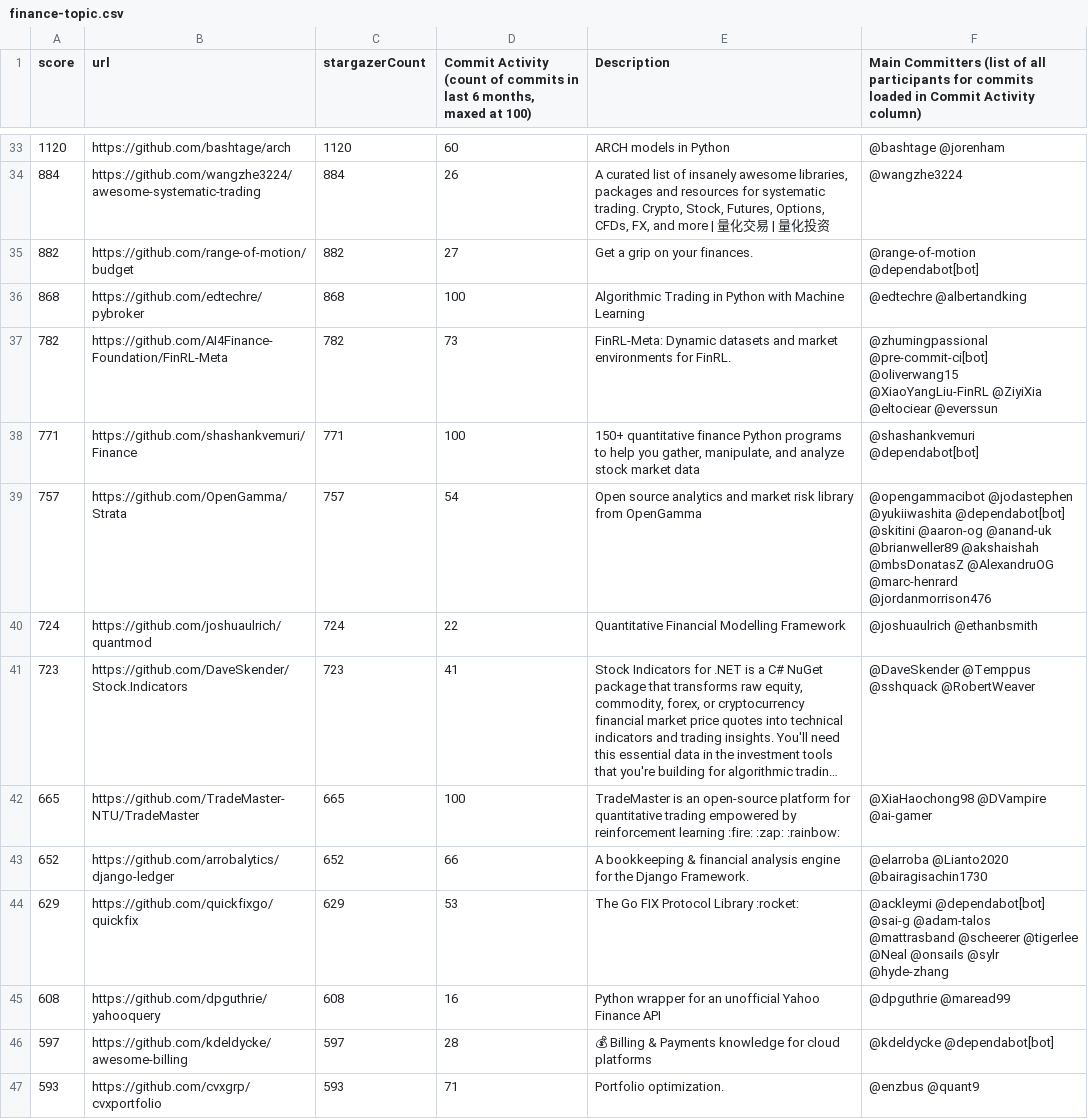
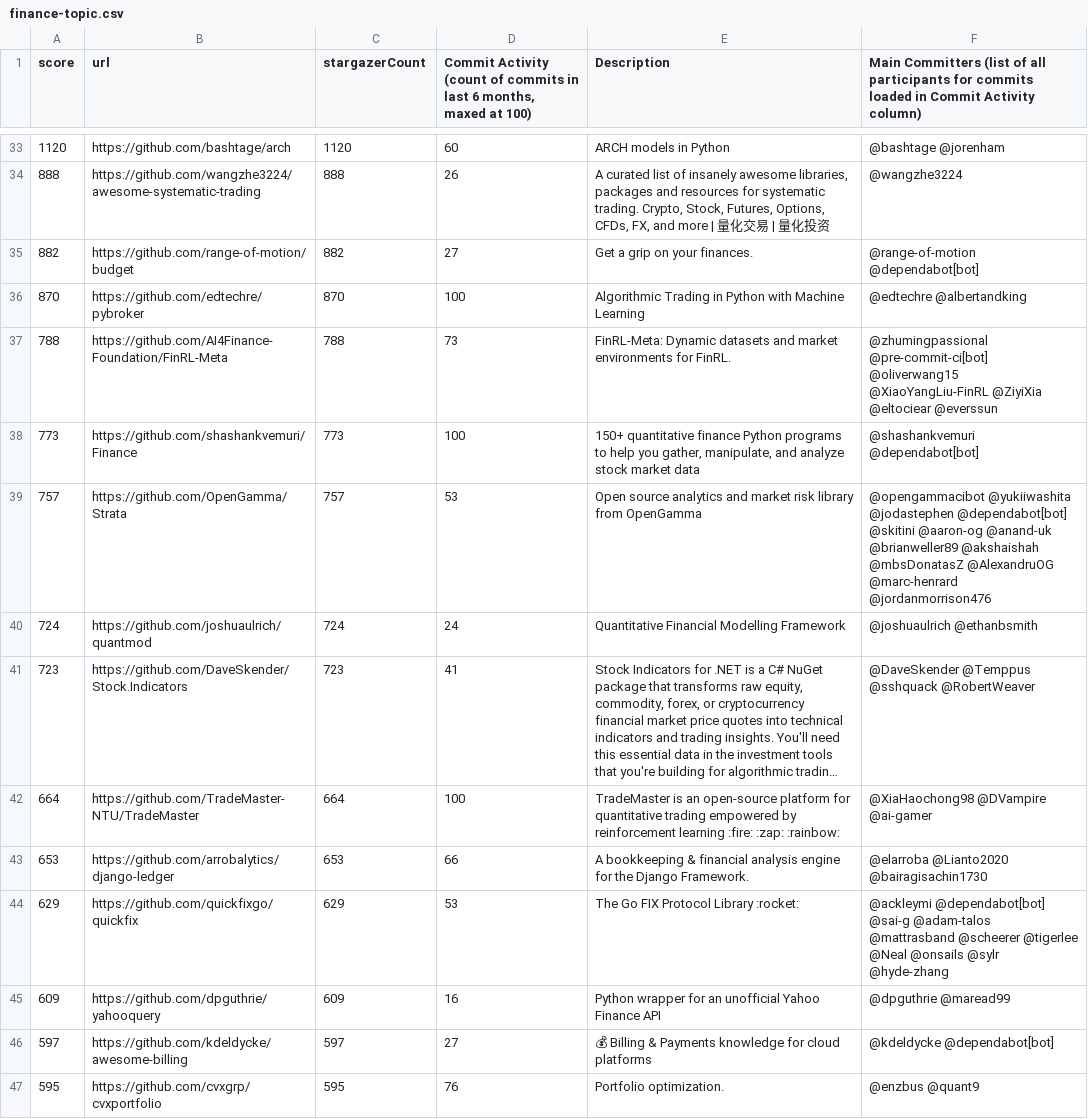
Before and after one commit to finos-labs/project-analysis, a CSV file: finance-topic.csv, drawn as a sheet; only a part is shown, gaps mark what is left out; long unchanged cells end in …; the diff covers the shown part only; the diff names each change by its address in the sheet, - before the commit and + after, or states it on an @@ line.

```diff
--- a/finance-topic.csv
+++ b/finance-topic.csv
-A34 (score): 884
+A34 (score): 888
-C34 (stargazerCount): 884
+C34 (stargazerCount): 888
-A36 (score): 868
+A36 (score): 870
-C36 (stargazerCount): 868
+C36 (stargazerCount): 870
-A37 (score): 782
+A37 (score): 788
-C37 (stargazerCount): 782
+C37 (stargazerCount): 788
-A38 (score): 771
+A38 (score): 773
-C38 (stargazerCount): 771
+C38 (stargazerCount): 773
-D39: 54
+D39: 53
-F39: @opengammacibot @jodastephen @yukiiwashita @dependabot[bot] @skitini…
+F39: @opengammacibot @yukiiwashita @jodastephen @dependabot[bot] @skitini…
-D40: 22
+D40: 24
-A42 (score): 665
+A42 (score): 664
-C42 (stargazerCount): 665
+C42 (stargazerCount): 664
-A43 (score): 652
+A43 (score): 653
-C43 (stargazerCount): 652
+C43 (stargazerCount): 653
-A45 (score): 608
+A45 (score): 609
-C45 (stargazerCount): 608
+C45 (stargazerCount): 609
-D46: 28
+D46: 27
-A47 (score): 593
+A47 (score): 595
-C47 (stargazerCount): 593
+C47 (stargazerCount): 595
-D47: 71
+D47: 76
```
Also changed, not shown: 1 added row, 1 removed row and 95 edited cells elsewhere in this file.
